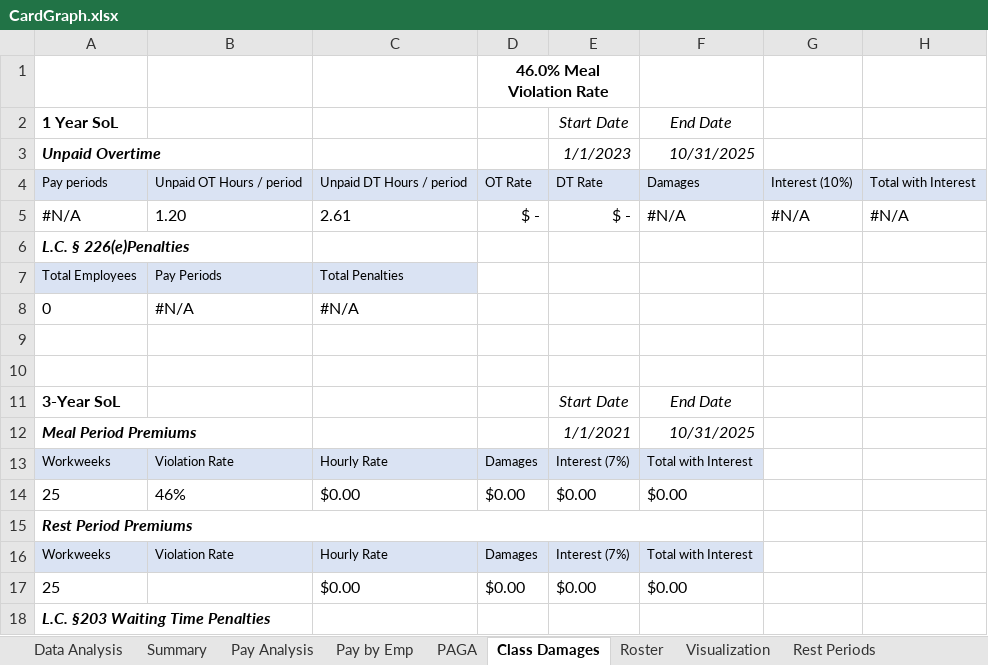
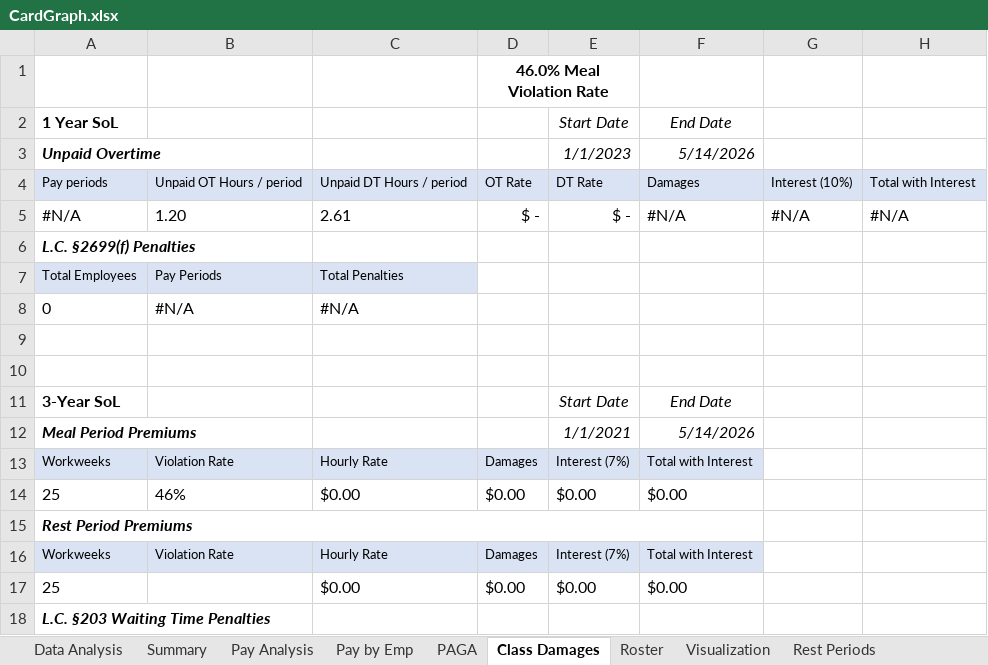
Before and after one commit to cyan1dex/LaborLens-, an Excel workbook: LaborLens/CardGraph.xlsx, sheet Class Damages, drawn as a sheet; only a part is shown; values as stored, in another font and other column widths than the file's, no borders; the diff names each change by its address in the sheet, - before the commit and + after, or states it on an @@ line.

```diff
--- a/LaborLens/CardGraph.xlsx (sheet Class Damages)
+++ b/LaborLens/CardGraph.xlsx (sheet Class Damages)
-F3: 10/31/2025
+F3: 5/14/2026
-A6: L.C. § 226(e)Penalties
+A6: L.C. §2699(f) Penalties
-F12: 10/31/2025
+F12: 5/14/2026
```
Also changed, not shown: sheet Pay Analysis, formulas that keep their value, 4 other files.
